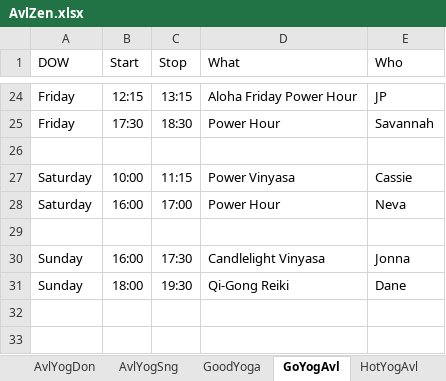
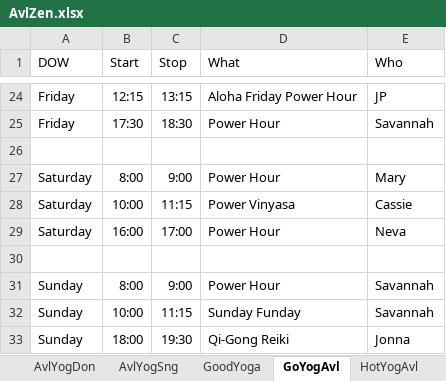
Before and after one commit to holtdan/AvlZen, an Excel workbook: AvlZen/App_Data/AvlZen.xlsx, sheet GoYogAvl, drawn as a sheet; only a part is shown, gaps mark what is left out; values as stored, in another font and other column widths than the file's, no borders; addresses are those after the commit; the diff names each change by its address in the sheet, - before the commit and + after, or states it on an @@ line.

```diff
--- a/AvlZen/App_Data/AvlZen.xlsx (sheet GoYogAvl)
+++ b/AvlZen/App_Data/AvlZen.xlsx (sheet GoYogAvl)
+row 27: Saturday | 8:00 | 9:00 | Power Hour | Mary
+row 31: Sunday | 8:00 | 9:00 | Power Hour | Savannah
-B32 (Start): 16:00
+B32 (Start): 10:00
-C32 (Stop): 17:30
+C32 (Stop): 11:15
-D32 (What): Candlelight Vinyasa
+D32 (What): Sunday Funday
-E32 (Who): Jonna
+E32 (Who): Savannah
-E33 (Who): Dane
+E33 (Who): Jonna
```
Also changed, not shown: sheet UrbAshram, sheet HotYogAvl, sheet OneCtrYog, sheet WstAvlYog, sheet AvlComYog, sheet AvlYogDon, 1 more sheet, 1 other file.
